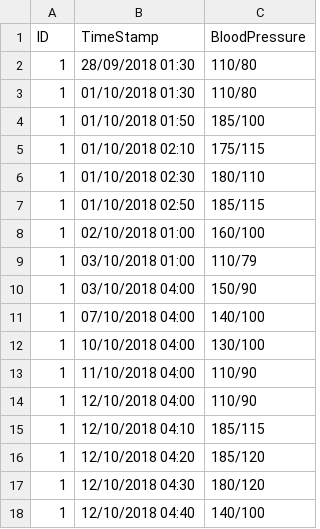
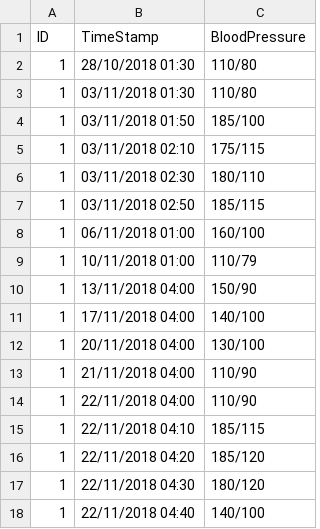
Before and after one commit to Jiawei2333/hypertension, a CSV file: blood_pressure.csv, drawn as a sheet.

Commit message:
data

```diff
--- a/blood_pressure.csv
+++ b/blood_pressure.csv
@@ -1,18 +1,18 @@
 ID,TimeStamp,BloodPressure
-1,28/09/2018 01:30,110/80
-1,01/10/2018 01:30,110/80
-1,01/10/2018 01:50,185/100
-1,01/10/2018 02:10,175/115
-1,01/10/2018 02:30,180/110
-1,01/10/2018 02:50,185/115
-1,02/10/2018 01:00,160/100
-1,03/10/2018 01:00,110/79
-1,03/10/2018 04:00,150/90
-1,07/10/2018 04:00,140/100
-1,10/10/2018 04:00,130/100
-1,11/10/2018 04:00,110/90
-1,12/10/2018 04:00,110/90
-1,12/10/2018 04:10,185/115
-1,12/10/2018 04:20,185/120
-1,12/10/2018 04:30,180/120
-1,12/10/2018 04:40,140/100
+1,28/10/2018 01:30,110/80
+1,03/11/2018 01:30,110/80
+1,03/11/2018 01:50,185/100
+1,03/11/2018 02:10,175/115
+1,03/11/2018 02:30,180/110
+1,03/11/2018 02:50,185/115
+1,06/11/2018 01:00,160/100
+1,10/11/2018 01:00,110/79
+1,13/11/2018 04:00,150/90
+1,17/11/2018 04:00,140/100
+1,20/11/2018 04:00,130/100
+1,21/11/2018 04:00,110/90
+1,22/11/2018 04:00,110/90
+1,22/11/2018 04:10,185/115
+1,22/11/2018 04:20,185/120
+1,22/11/2018 04:30,180/120
+1,22/11/2018 04:40,140/100
```
